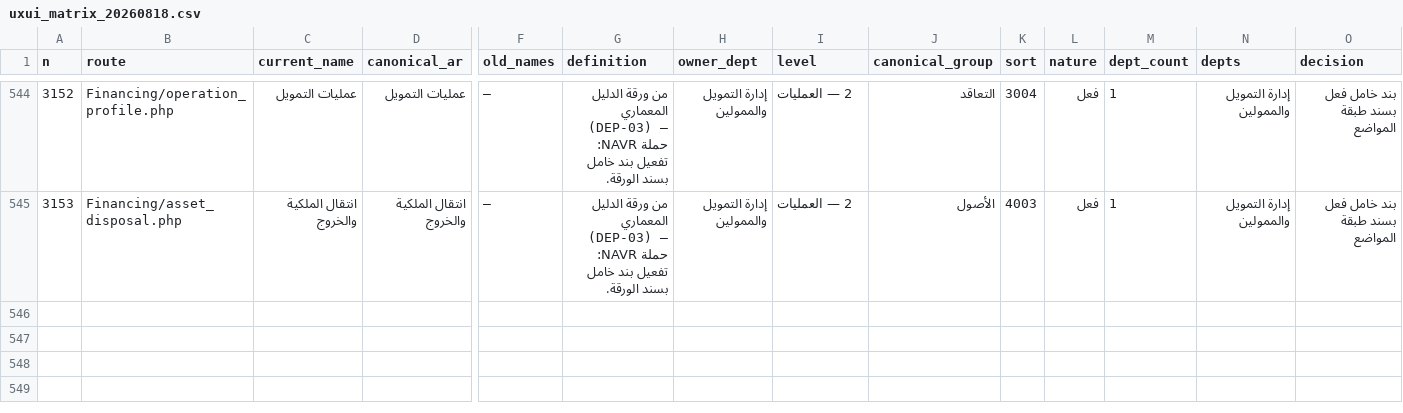
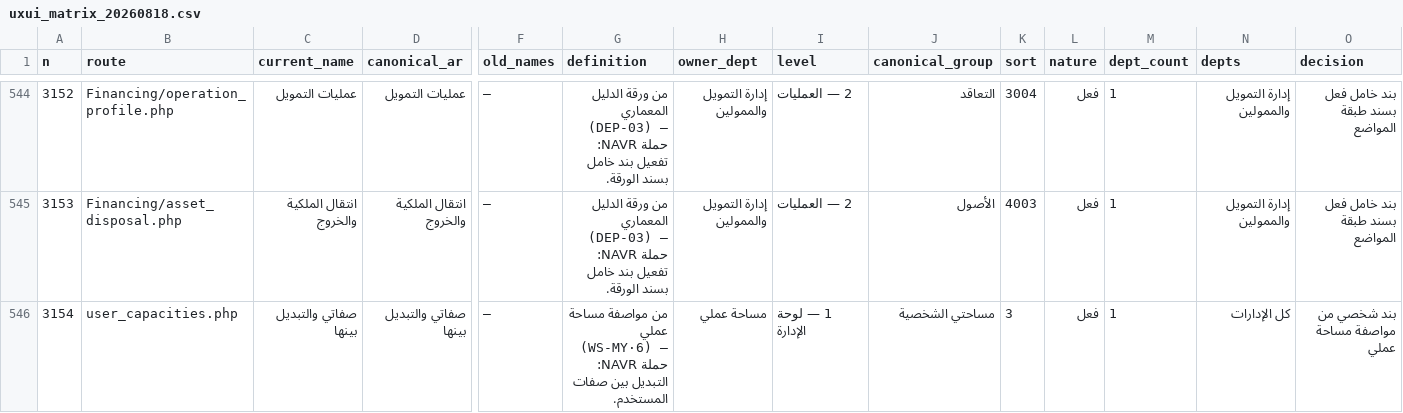
Before and after one commit to mohamed-sd/ems, a CSV file: docs/uxui_matrix_20260818.csv, drawn as a sheet; only a part is shown, gaps mark what is left out; rows hold the shown columns only; the diff names each change by its address in the sheet, - before the commit and + after, or states it on an @@ line.

```diff
--- a/docs/uxui_matrix_20260818.csv
+++ b/docs/uxui_matrix_20260818.csv
+row 546: 3154 | user_capacities.php | صفاتي والتبديل بينها | صفاتي والتبديل بينها | — | من مواصفة مساحة عملي (WS-MY·6) — حملة NAVR: التبديل بين صفات المستخدم. | مساحة عملي | 1 — لوحة الإدارة | مساحتي الشخصية | 3 | فعل | 1 | كل الإدارات | بند شخصي من مواصفة مساحة عملي
```
Also changed, not shown: 4 other files.
